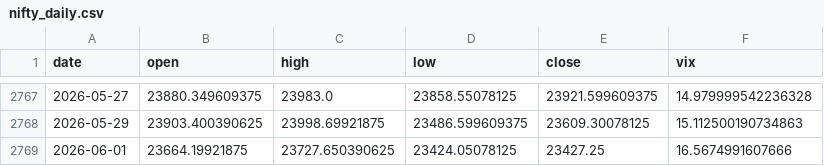
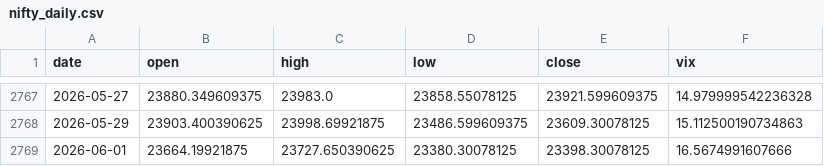
Before and after one commit to pravindev666/Caleb-Nifty-Regime-Engine, a CSV file: data/nifty_daily.csv, drawn as a sheet; only a part is shown, gaps mark what is left out.

```diff
--- a/data/nifty_daily.csv
+++ b/data/nifty_daily.csv
@@ -2768,2 +2768,2 @@ date,open,high,low,close,vix
 2026-05-29,23903.400390625,23998.69921875,23486.599609375,23609.30078125,15.112500190734863
-2026-06-01,23664.19921875,23727.650390625,23424.05078125,23427.25,16.5674991607666
+2026-06-01,23664.19921875,23727.650390625,23380.30078125,23398.30078125,16.5674991607666
```
Also changed, not shown: data/vix_daily.csv, 2 other files.
